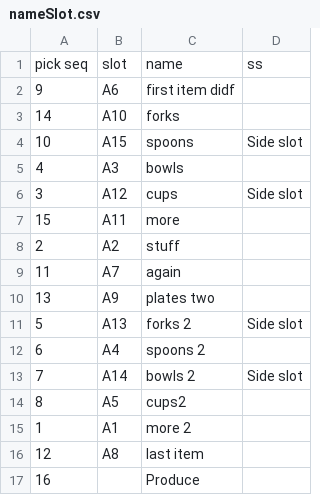
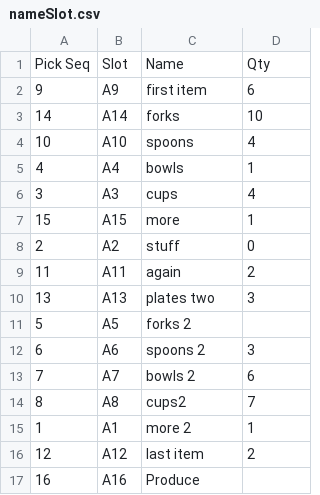
Before and after one commit to judaschwartz/order-picker, a CSV file: orders/EXAMPLE/nameSlot.csv, drawn as a sheet.

```diff
--- a/orders/EXAMPLE/nameSlot.csv
+++ b/orders/EXAMPLE/nameSlot.csv
@@ -1,17 +1,17 @@
-pick seq,slot,name,ss
-9,A6,first item didf,
-14,A10,forks,
-10,A15,spoons,Side slot
-4,A3,bowls,
-3,A12,cups,Side slot
-15,A11,more,
-2,A2,stuff,
-11,A7,again,
-13,A9,plates two,
-5,A13,forks 2,Side slot
-6,A4,spoons 2,
-7,A14,bowls 2,Side slot
-8,A5,cups2,
-1,A1,more 2,
-12,A8,last item,
-16,,Produce,
+Pick Seq,Slot,Name,Qty
+9,A9,first item,6
+14,A14,forks,10
+10,A10,spoons,4
+4,A4,bowls,1
+3,A3,cups,4
+15,A15,more,1
+2,A2,stuff,0
+11,A11,again,2
+13,A13,plates two,3
+5,A5,forks 2,
+6,A6,spoons 2,3
+7,A7,bowls 2,6
+8,A8,cups2,7
+1,A1,more 2,1
+12,A12,last item,2
+16,A16,Produce,
```
Also changed, not shown: orders/EXAMPLE/allOrders.csv, 15 other files.
